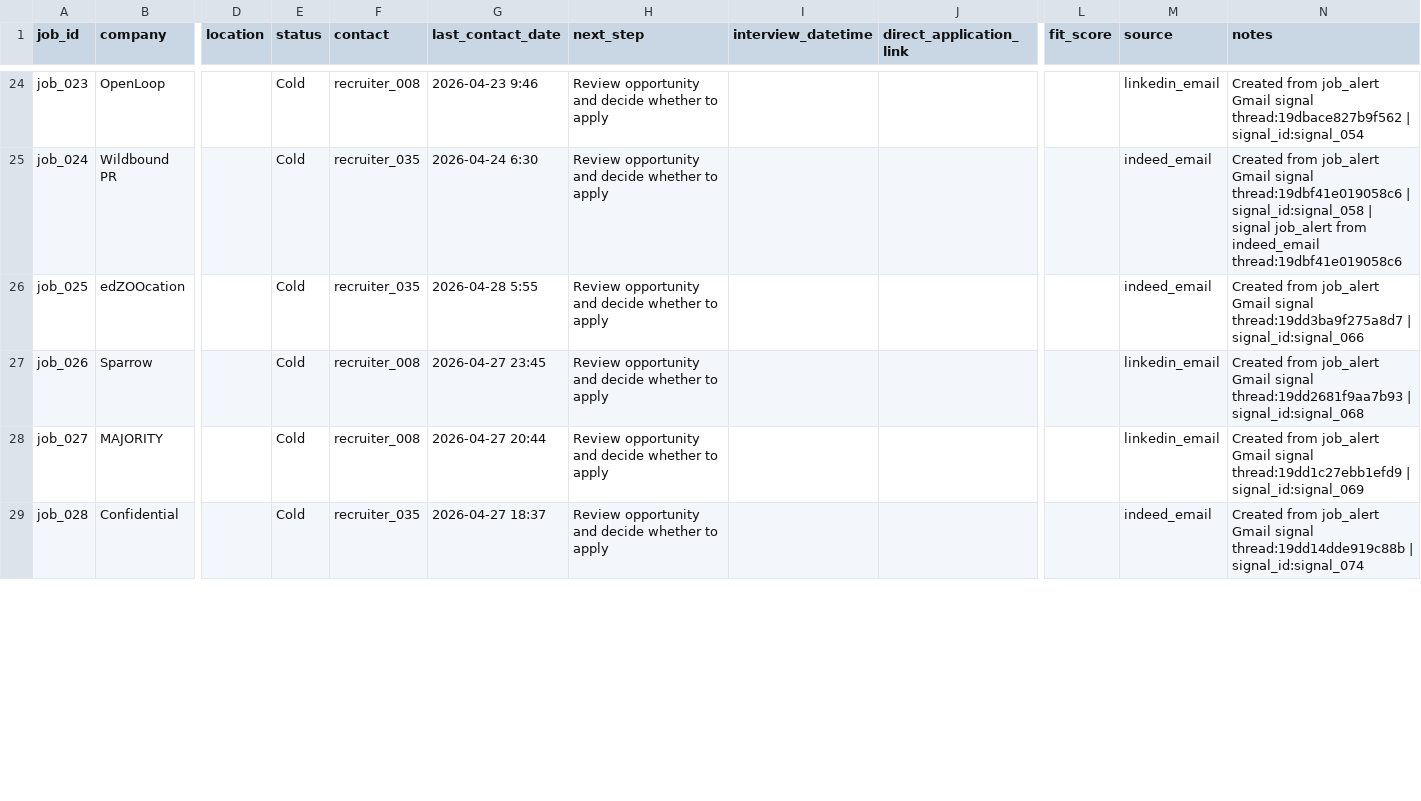
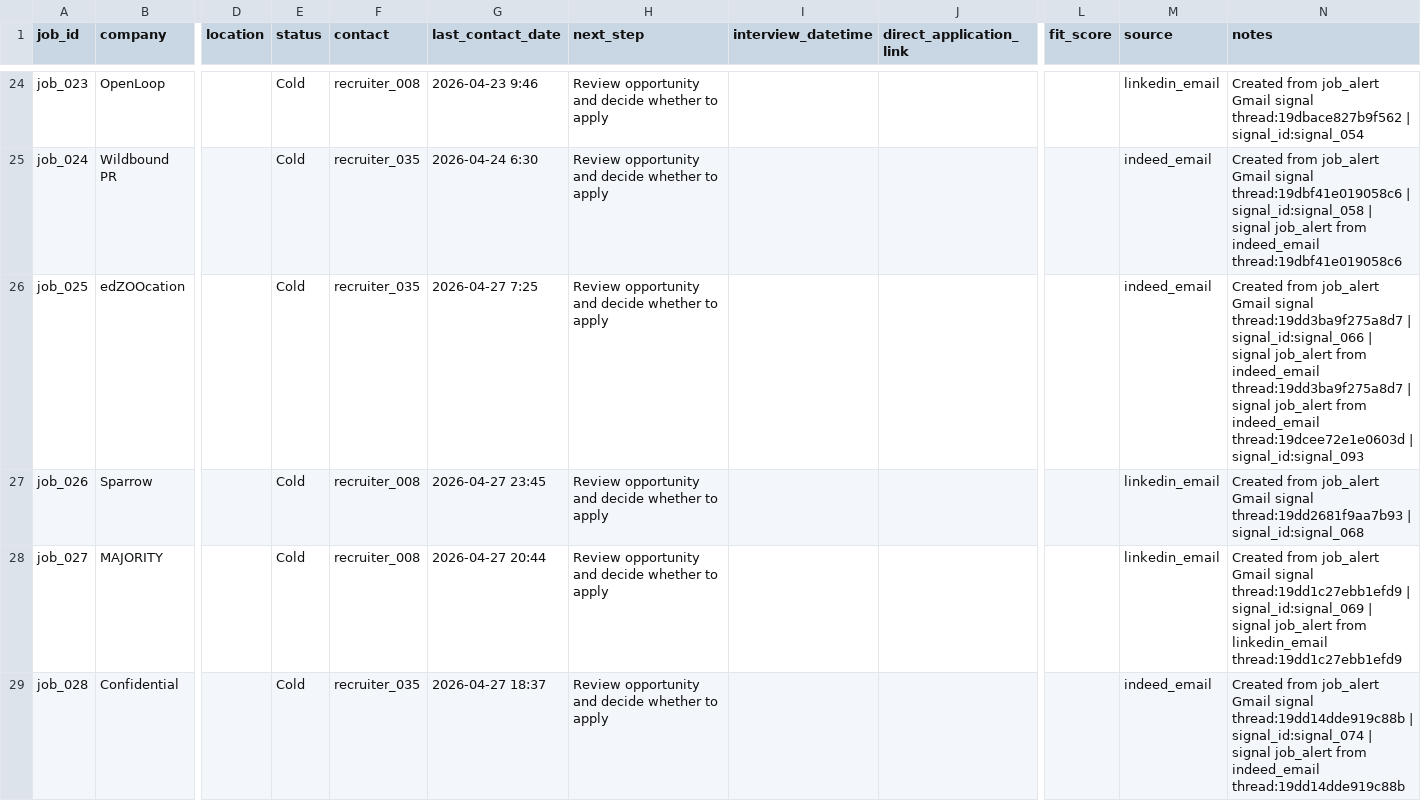
Before and after one commit to jonathonthomason/jt7-2, a CSV file: job-search-ui/data_mirror/Jobs.csv, drawn as a sheet; only a part is shown, gaps mark what is left out; the diff covers the shown part only; the diff names each change by its address in the sheet, - before the commit and + after, or states it on an @@ line.

Commit message:
JT7 auto-sync 2026-04-28 06:36:11 CDT tracker mirror update

```diff
--- a/job-search-ui/data_mirror/Jobs.csv
+++ b/job-search-ui/data_mirror/Jobs.csv
-G26 (last_contact_date): 2026-04-28 5:55
+G26 (last_contact_date): 2026-04-27 7:25
-N26 (notes): …| signal_id:signal_066
+N26 (notes): …| signal_id:signal_066 | signal job_alert from indeed_email thread:19dd3ba9f275a8d7 | signal job_alert from indeed_email thread:19dcee72e1e0603d | signal_id:signal_093
-N28 (notes): …| signal_id:signal_069
+N28 (notes): …| signal_id:signal_069 | signal job_alert from linkedin_email thread:19dd1c27ebb1efd9
-N29 (notes): …| signal_id:signal_074
+N29 (notes): …| signal_id:signal_074 | signal job_alert from indeed_email thread:19dd14dde919c88b
```
Also changed, not shown: 3 edited cells elsewhere in this file, job-search-ui/data_mirror/Actions.csv, job-search-ui/data_mirror/Signals.csv, 10 other files.
